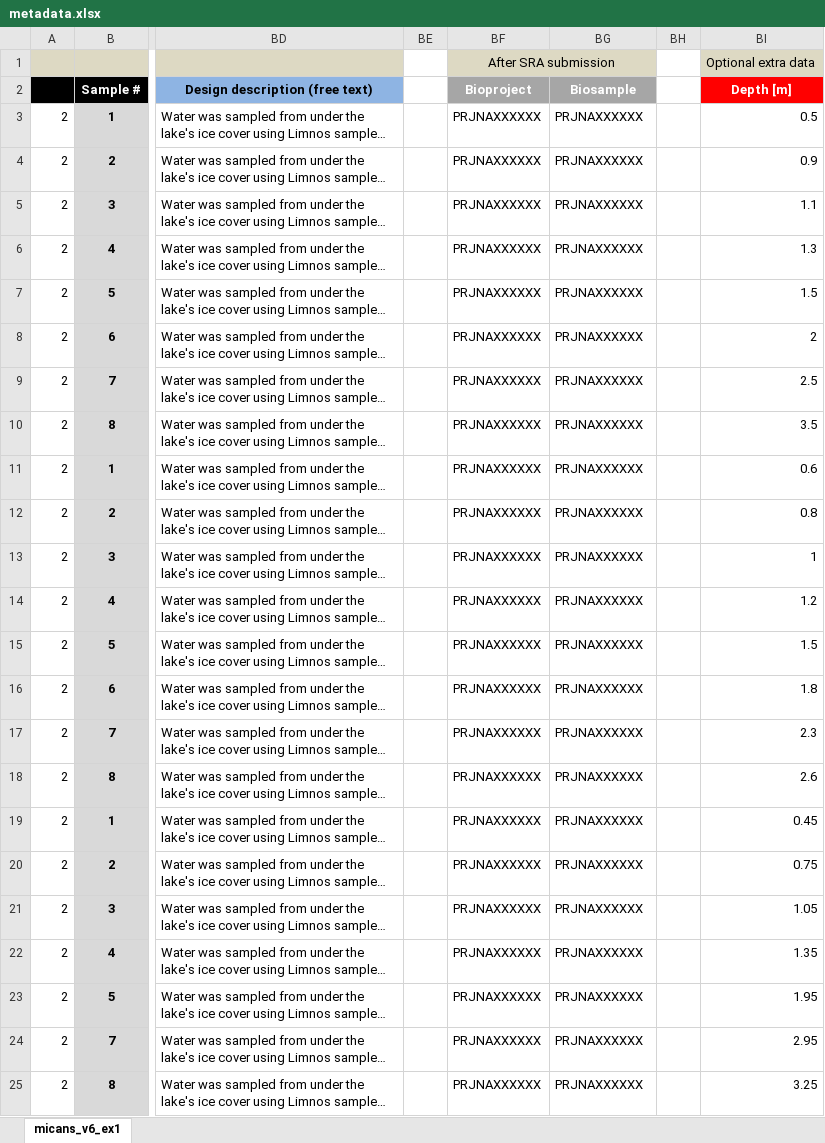
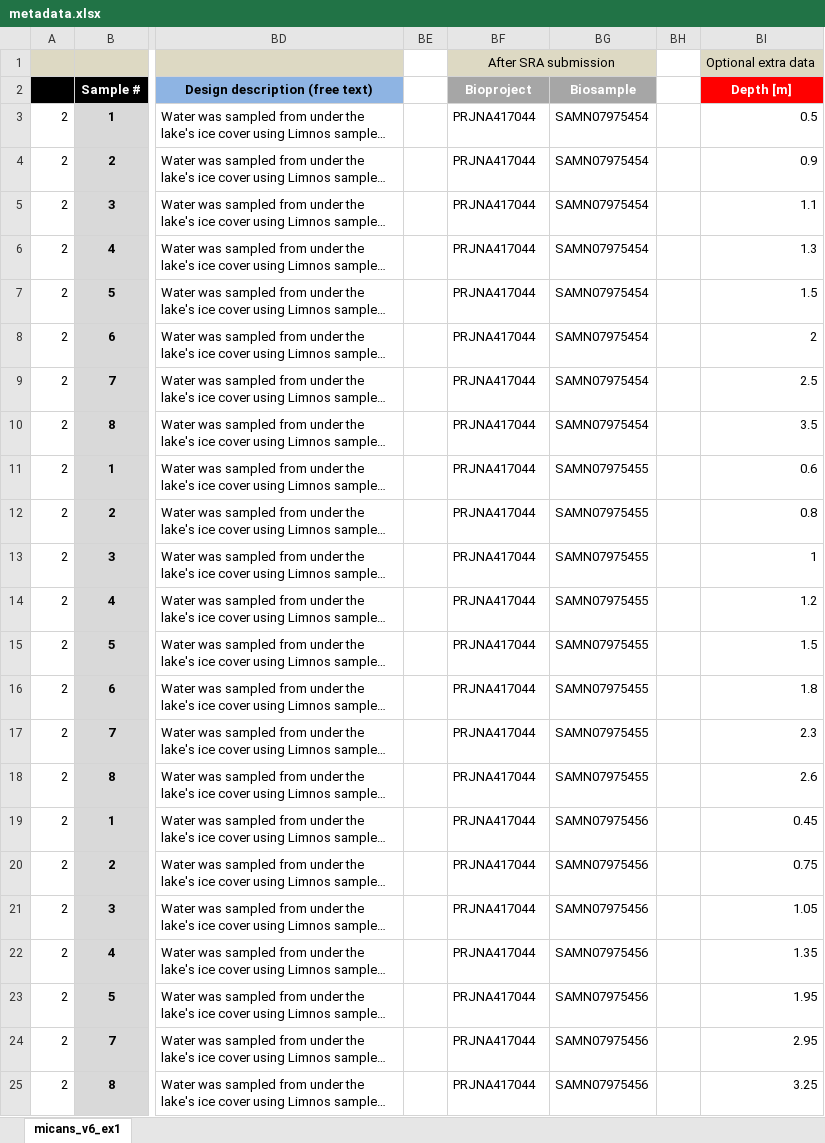
Before and after one commit to xapple/gefes, an Excel workbook: metadata/excel/projects/uppsala_universitet/under_ice_rerun/metadata.xlsx, sheet micans_v6_ex1, drawn as a sheet; only a part is shown, gaps mark what is left out; long unchanged cells end in …; values as stored, in another font and other column widths than the file's, no borders; conditional formats not drawn; the diff names each change by its address in the sheet, - before the commit and + after, or states it on an @@ line.

Commit message:
Added sra ids for under_ice_rerun

```diff
--- a/metadata/excel/projects/uppsala_universitet/under_ice_rerun/metadata.xlsx (sheet micans_v6_ex1)
+++ b/metadata/excel/projects/uppsala_universitet/under_ice_rerun/metadata.xlsx (sheet micans_v6_ex1)
-BF3:BF25 (Bioproject): PRJNAXXXXXX
+BF3:BF25 (Bioproject): PRJNA417044
-BG3:BG10 (Biosample): PRJNAXXXXXX
+BG3:BG10 (Biosample): SAMN07975454
-BG11:BG18 (Biosample): PRJNAXXXXXX
+BG11:BG18 (Biosample): SAMN07975455
-BG19:BG25 (Biosample): PRJNAXXXXXX
+BG19:BG25 (Biosample): SAMN07975456
```
Also changed, not shown: 27 other files.
